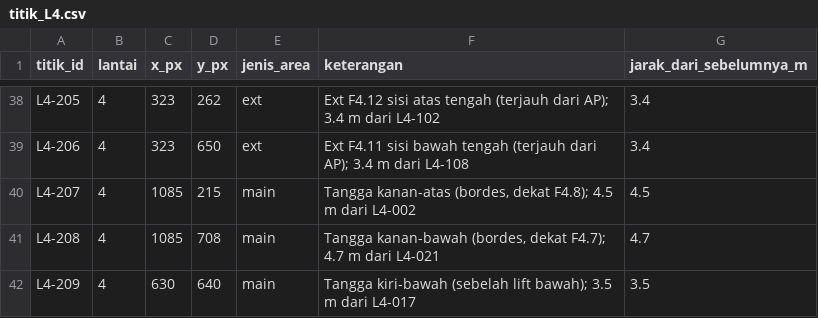
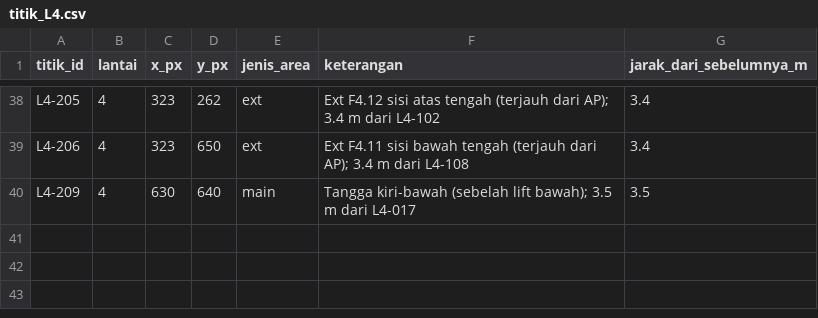
Before and after one commit to ghazthiskc19/wifi-scan-kel6, a CSV file: kelompok6/data/titik_L4.csv, drawn as a sheet; only a part is shown, gaps mark what is left out; the diff names each change by its address in the sheet, - before the commit and + after, or states it on an @@ line.

```diff
--- a/kelompok6/data/titik_L4.csv
+++ b/kelompok6/data/titik_L4.csv
-row 40: L4-207 | 4 | 1085 | 215 | main | Tangga kanan-atas (bordes, dekat F4.8); 4.5 m dari L4-002 | 4.5
-row 41: L4-208 | 4 | 1085 | 708 | main | Tangga kanan-bawah (bordes, dekat F4.7); 4.7 m dari L4-021 | 4.7
```
Also changed, not shown: kelompok6/data/rekap_L4.csv, 57 other files.
